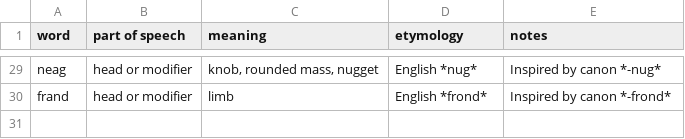
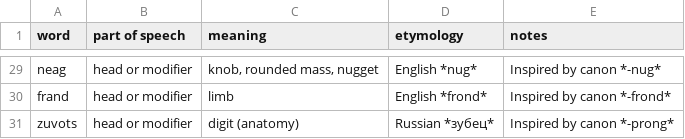
Before and after one commit to robinpie/alternian, a CSV file: VOCABULARY.csv, drawn as a sheet; only a part is shown, gaps mark what is left out.

Commit message:
more vocabulary

```diff
--- a/VOCABULARY.csv
+++ b/VOCABULARY.csv
@@ -30 +30,2 @@ neag,head or modifier,"knob, rounded mass, nugget",English *nug*,Inspired by can
 frand,head or modifier,limb,English *frond*,Inspired by canon *-frond*
+zuvots,head or modifier,digit (anatomy),Russian *зубец*,Inspired by canon *-prong*
```
